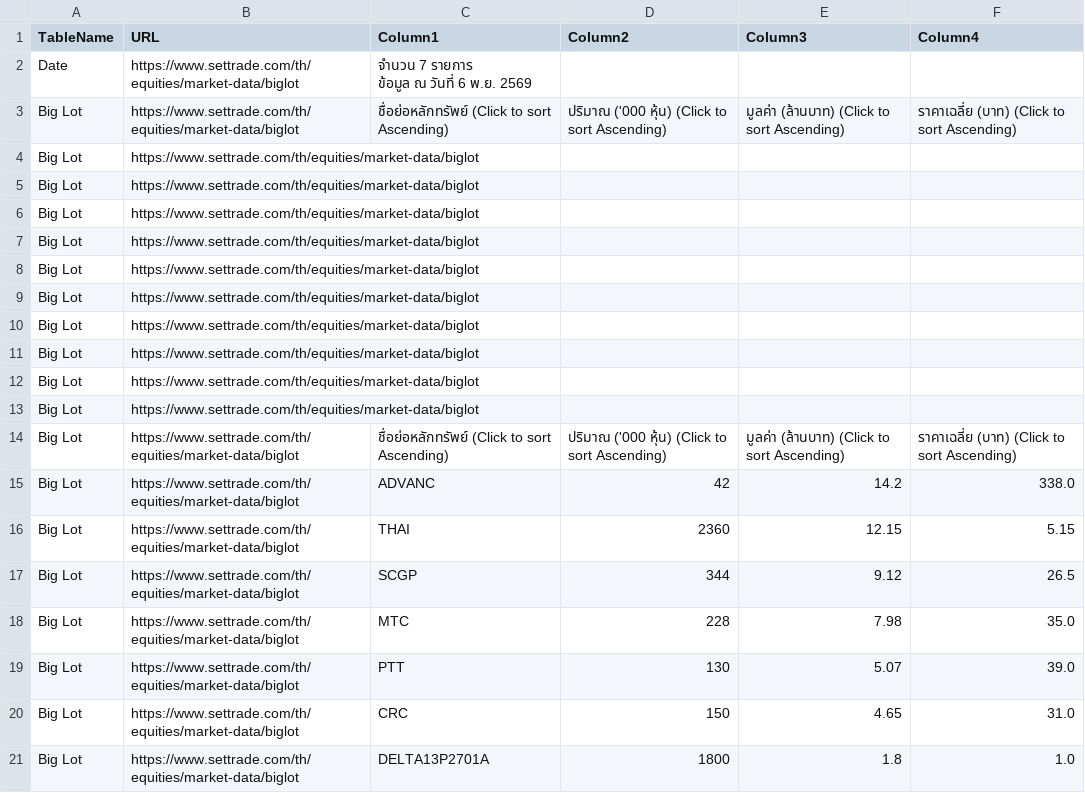
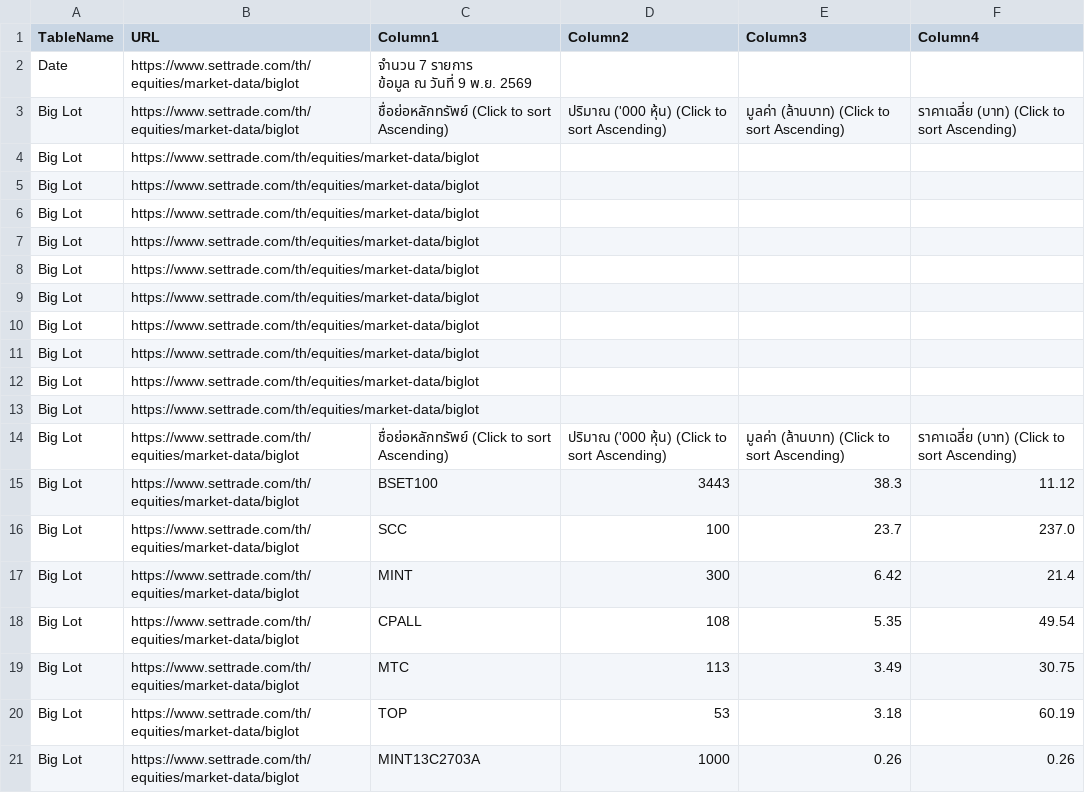
Before and after one commit to ake9522/biglot, a CSV file: data_biglot/biglot_market_data.csv, drawn as a sheet.

```diff
--- a/data_biglot/biglot_market_data.csv
+++ b/data_biglot/biglot_market_data.csv
@@ -1,4 +1,4 @@
 TableName,URL,Column1,Column2,Column3,Column4
-Date,https://www.settrade.com/th/equities/market-data/biglot,"จำนวน 7 รายการ
-         ข้อมูล ณ วันที่ 6 พ.ย. 2569",,,
+Date,https://www.settrade.com/th/equities/market-data/biglot,"จำนวน 7 รายการ
+         ข้อมูล ณ วันที่ 9 พ.ย. 2569",,,
 Big Lot,https://www.settrade.com/th/equities/market-data/biglot,ชื่อย่อหลักทรัพย์  (Click to sort Ascending),ปริมาณ ('000 หุ้น)  (Click to sort Ascending),มูลค่า (ล้านบาท)  (Click to sort Ascending),ราคาเฉลี่ย (บาท)  (Click to sort Ascending)
@@ -15,8 +15,8 @@ Big Lot,https://www.settrade.com/th/equities/market-data/biglot,,,,
 Big Lot,https://www.settrade.com/th/equities/market-data/biglot,ชื่อย่อหลักทรัพย์  (Click to sort Ascending),ปริมาณ ('000 หุ้น)  (Click to sort Ascending),มูลค่า (ล้านบาท)  (Click to sort Ascending),ราคาเฉลี่ย (บาท)  (Click to sort Ascending)
-Big Lot,https://www.settrade.com/th/equities/market-data/biglot,ADVANC,42,14.2,338.0
-Big Lot,https://www.settrade.com/th/equities/market-data/biglot,THAI,2360,12.15,5.15
-Big Lot,https://www.settrade.com/th/equities/market-data/biglot,SCGP,344,9.12,26.5
-Big Lot,https://www.settrade.com/th/equities/market-data/biglot,MTC,228,7.98,35.0
-Big Lot,https://www.settrade.com/th/equities/market-data/biglot,PTT,130,5.07,39.0
-Big Lot,https://www.settrade.com/th/equities/market-data/biglot,CRC,150,4.65,31.0
-Big Lot,https://www.settrade.com/th/equities/market-data/biglot,DELTA13P2701A,1800,1.8,1.0
+Big Lot,https://www.settrade.com/th/equities/market-data/biglot,BSET100,3443,38.3,11.12
+Big Lot,https://www.settrade.com/th/equities/market-data/biglot,SCC,100,23.7,237.0
+Big Lot,https://www.settrade.com/th/equities/market-data/biglot,MINT,300,6.42,21.4
+Big Lot,https://www.settrade.com/th/equities/market-data/biglot,CPALL,108,5.35,49.54
+Big Lot,https://www.settrade.com/th/equities/market-data/biglot,MTC,113,3.49,30.75
+Big Lot,https://www.settrade.com/th/equities/market-data/biglot,TOP,53,3.18,60.19
+Big Lot,https://www.settrade.com/th/equities/market-data/biglot,MINT13C2703A,1000,0.26,0.26
```
